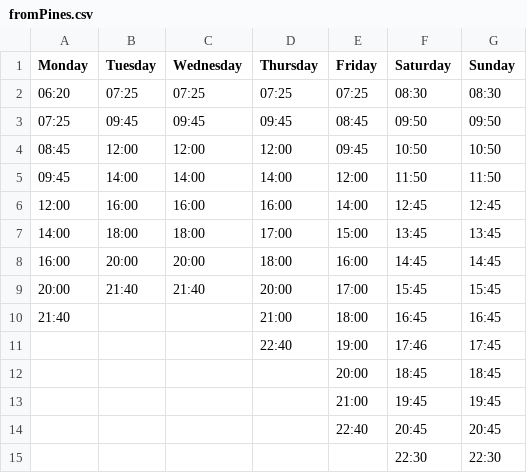
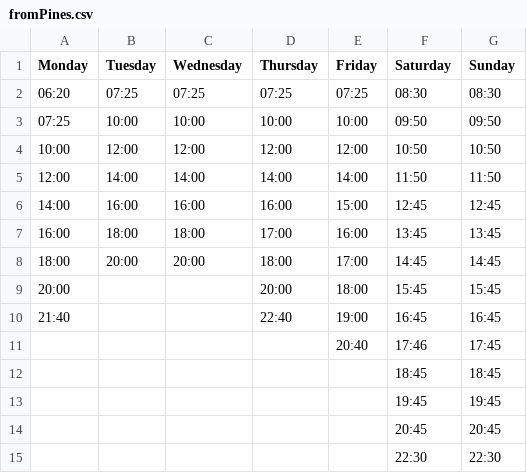
Before and after one commit to dillon32/FerryScheduler, a CSV file: fromPines.csv, drawn as a sheet.

```diff
--- a/fromPines.csv
+++ b/fromPines.csv
@@ -2,14 +2,14 @@ Monday,Tuesday,Wednesday,Thursday,Friday,Saturday,Sunday
 06:20,07:25,07:25,07:25,07:25,08:30,08:30
-07:25,09:45,09:45,09:45,08:45,09:50,09:50
-08:45,12:00,12:00,12:00,09:45,10:50,10:50
-09:45,14:00,14:00,14:00,12:00,11:50,11:50
-12:00,16:00,16:00,16:00,14:00,12:45,12:45
-14:00,18:00,18:00,17:00,15:00,13:45,13:45
-16:00,20:00,20:00,18:00,16:00,14:45,14:45
-20:00,21:40,21:40,20:00,17:00,15:45,15:45
-21:40,,,21:00,18:00,16:45,16:45
-,,,22:40,19:00,17:46,17:45
-,,,,20:00,18:45,18:45
-,,,,21:00,19:45,19:45
-,,,,22:40,20:45,20:45
+07:25,10:00,10:00,10:00,10:00,09:50,09:50
+10:00,12:00,12:00,12:00,12:00,10:50,10:50
+12:00,14:00,14:00,14:00,14:00,11:50,11:50
+14:00,16:00,16:00,16:00,15:00,12:45,12:45
+16:00,18:00,18:00,17:00,16:00,13:45,13:45
+18:00,20:00,20:00,18:00,17:00,14:45,14:45
+20:00,,,20:00,18:00,15:45,15:45
+21:40,,,22:40,19:00,16:45,16:45
+,,,,20:40,17:46,17:45
+,,,,,18:45,18:45
+,,,,,19:45,19:45
+,,,,,20:45,20:45
 ,,,,,22:30,22:30
```
Also changed, not shown: eastLIRRFriday.csv, eastLIRRWeekday.csv, 10 other files.
